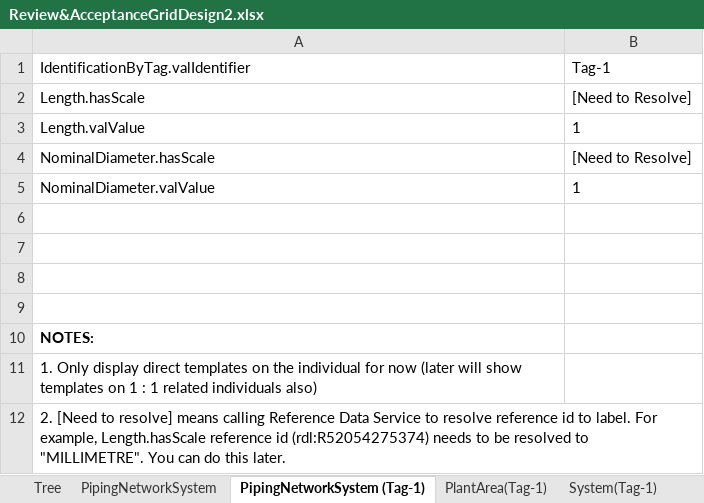
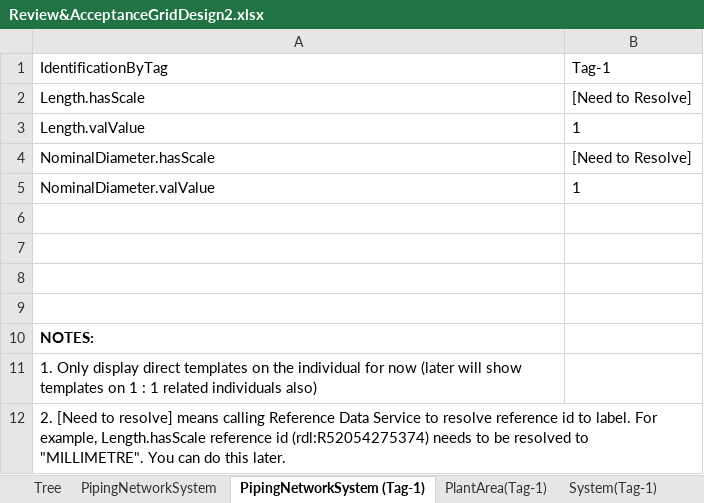
Before and after one commit to heyena/iring-tools, an Excel workbook: trunk/iRINGTools.ESB/documents/Review&AcceptanceGridDesign2.xlsx, sheet PipingNetworkSystem (Tag-1), drawn as a sheet; values as stored, in another font and other column widths than the file's, no borders; the diff names each change by its address in the sheet, - before the commit and + after, or states it on an @@ line.

```diff
--- a/trunk/iRINGTools.ESB/documents/Review&AcceptanceGridDesign2.xlsx (sheet PipingNetworkSystem (Tag-1))
+++ b/trunk/iRINGTools.ESB/documents/Review&AcceptanceGridDesign2.xlsx (sheet PipingNetworkSystem (Tag-1))
-A1: IdentificationByTag.valIdentifier
+A1: IdentificationByTag
```
Also changed, not shown: sheet Tree, 12 other files.
